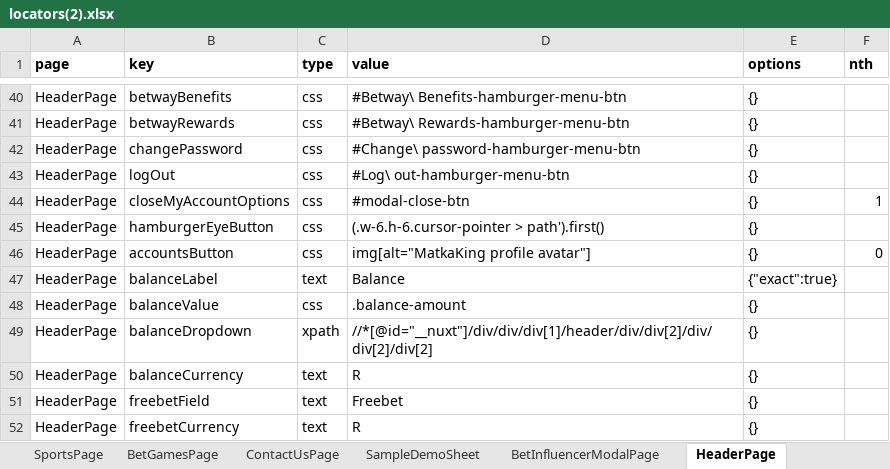
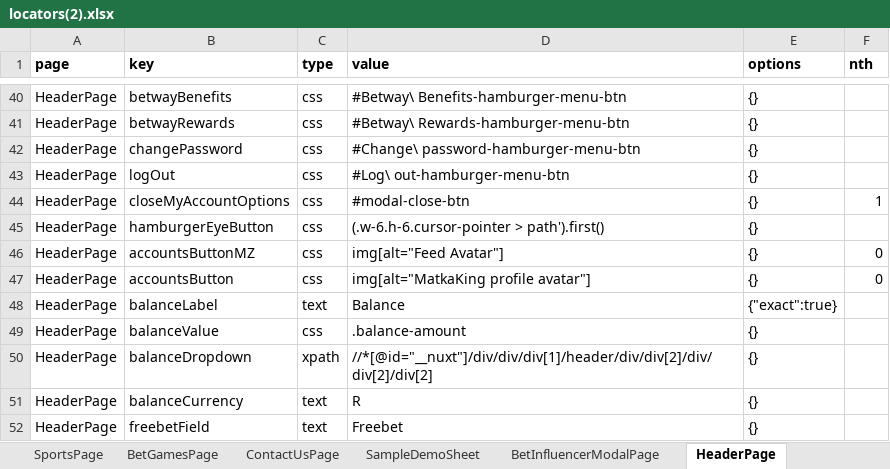
Before and after one commit to betway-don/Betway-Automation, an Excel workbook: src/global/utils/file-utils/locators(2).xlsx, sheet HeaderPage, drawn as a sheet; only a part is shown, gaps mark what is left out; the shorter side is filled out with more unchanged rows; values as stored, in another font and other column widths than the file's, no borders; the diff names each change by its address in the sheet, - before the commit and + after, or states it on an @@ line.

```diff
--- a/src/global/utils/file-utils/locators(2).xlsx (sheet HeaderPage)
+++ b/src/global/utils/file-utils/locators(2).xlsx (sheet HeaderPage)
+row 46: HeaderPage | accountsButtonMZ | css | img[alt="Feed Avatar"] | {} | 0
```
Also changed, not shown: sheet BetslipPage, 20 other files.
